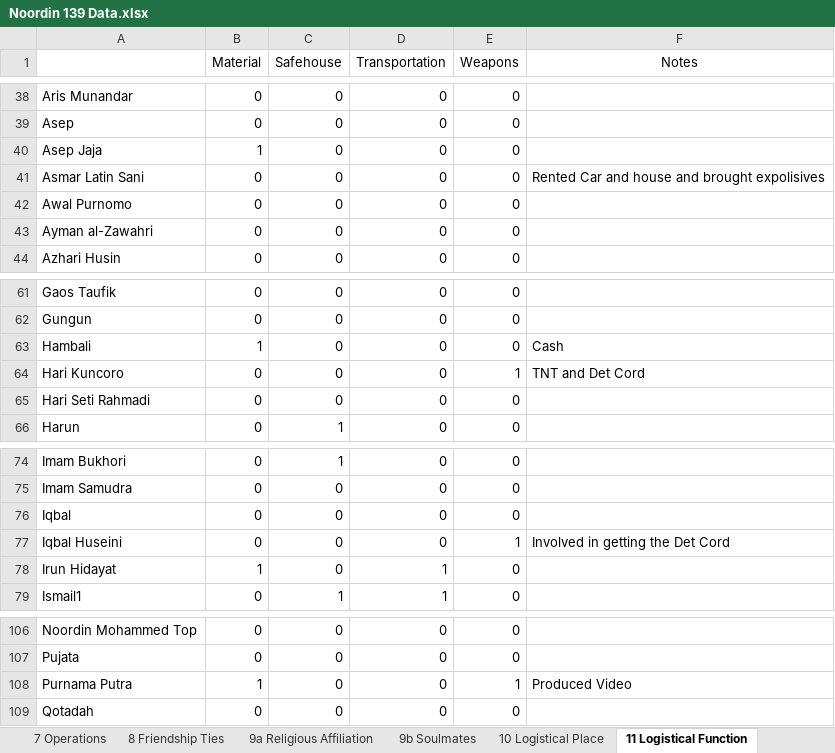
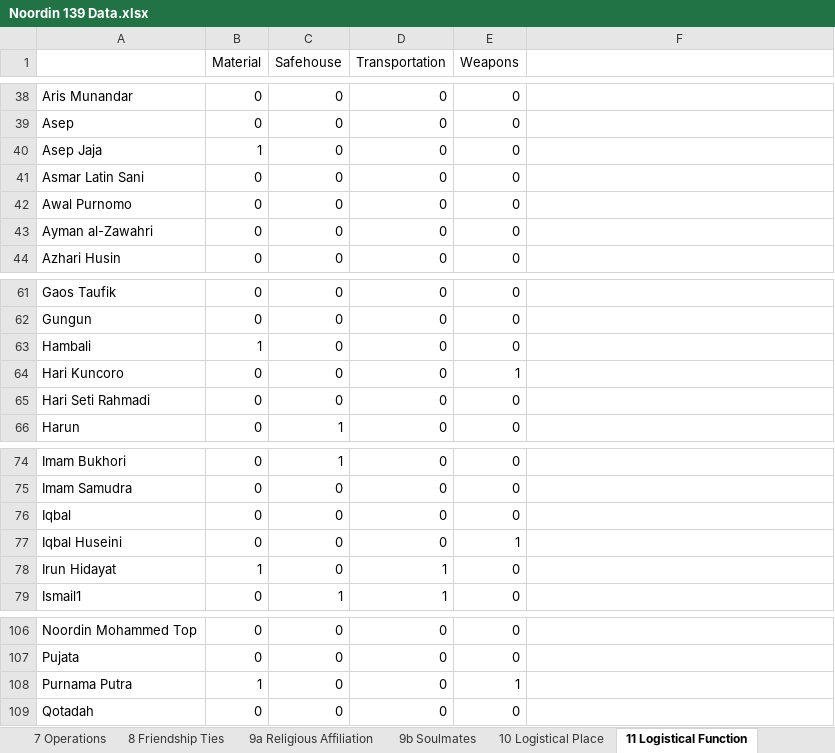
Before and after one commit to NPSCORELAB/COREnets, an Excel workbook: datasets/Noordin 139 Data.xlsx, sheet 11 Logistical Function, drawn as a sheet; only a part is shown, gaps mark what is left out; values as stored, in another font and other column widths than the file's, no borders; the diff covers the shown part only; the diff names each change by its address in the sheet, - before the commit and + after, or states it on an @@ line.

```diff
--- a/datasets/Noordin 139 Data.xlsx (sheet 11 Logistical Function)
+++ b/datasets/Noordin 139 Data.xlsx (sheet 11 Logistical Function)
-F1: Notes
+F1: (empty)
-F41: Rented Car and house and brought expolisives
+F41: (empty)
-F63: Cash
+F63: (empty)
-F64: TNT and Det Cord
+F64: (empty)
-F77: Involved in getting the Det Cord
+F77: (empty)
-F108: Produced Video
+F108: (empty)
```
Also changed, not shown: 8 edited cells elsewhere in this sheet, sheet 1 Organizations (Orgs), sheet 6 Business & Finance, 7 other files.
